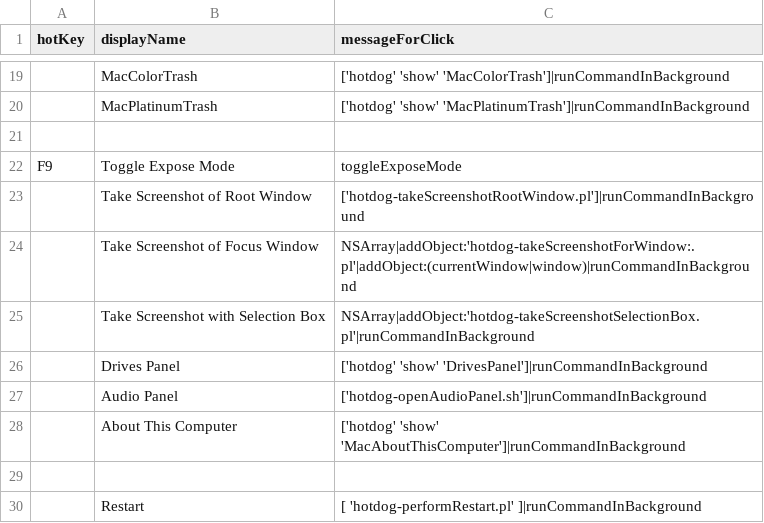
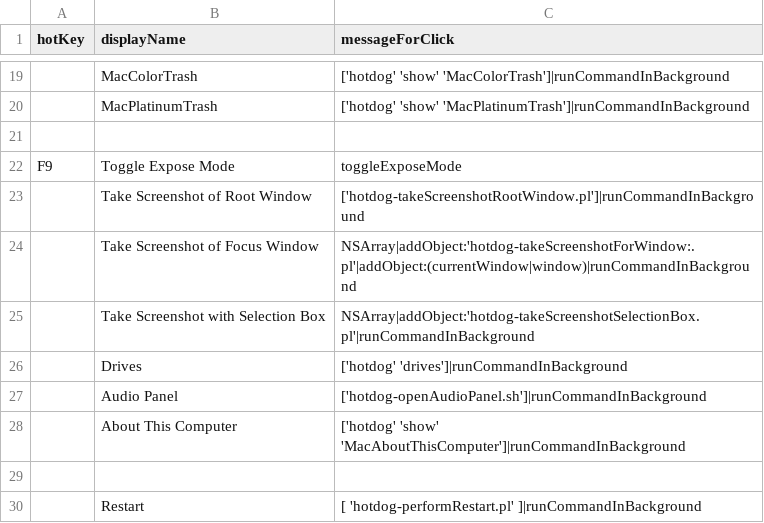
Before and after one commit to arthurchoung/HOTDOG, a CSV file: Config/rootWindowMenu.csv, drawn as a sheet; only a part is shown, gaps mark what is left out; removed rows and columns are numbered as before the commit, all else as after; the diff names each change by its address in the sheet, - before the commit and + after, or states it on an @@ line.

Commit message:
Open drives window instead of DrivesPanel

```diff
--- a/Config/rootWindowMenu.csv
+++ b/Config/rootWindowMenu.csv
-row 26:  | Drives Panel | ['hotdog' 'show' 'DrivesPanel']|runCommandInBackground
+row 26:  | Drives | ['hotdog' 'drives']|runCommandInBackground
```
